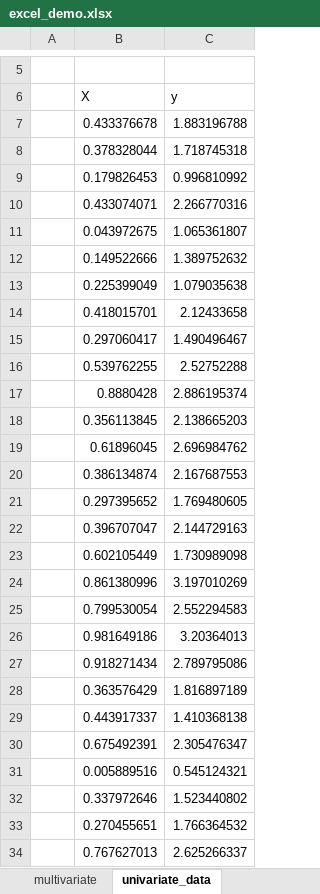
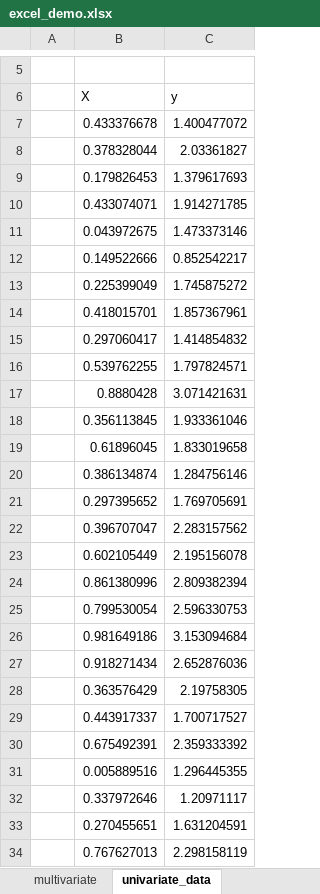
Before and after one commit to syafrib/gods_bootcamp03_instructors, an Excel workbook: day2/C3/excel_demo.xlsx, sheet univariate_data, drawn as a sheet; only a part is shown, gaps mark what is left out; values as stored, in another font and other column widths than the file's, no borders; charts and pictures not drawn; the diff covers the shown part only; the diff names each change by its address in the sheet, - before the commit and + after, or states it on an @@ line.

```diff
--- a/day2/C3/excel_demo.xlsx (sheet univariate_data)
+++ b/day2/C3/excel_demo.xlsx (sheet univariate_data)
-C7: 1.883196788
+C7: 1.400477072
-C8: 1.718745318
+C8: 2.03361827
-C9: 0.996810992
+C9: 1.379617693
-C10: 2.266770316
+C10: 1.914271785
-C11: 1.065361807
+C11: 1.473373146
-C12: 1.389752632
+C12: 0.852542217
-C13: 1.079035638
+C13: 1.745875272
-C14: 2.12433658
+C14: 1.857367961
-C15: 1.490496467
+C15: 1.414854832
-C16: 2.52752288
+C16: 1.797824571
-C17: 2.886195374
+C17: 3.071421631
-C18: 2.138665203
+C18: 1.933361046
-C19: 2.696984762
+C19: 1.833019658
-C20: 2.167687553
+C20: 1.284756146
-C21: 1.769480605
+C21: 1.769705691
-C22: 2.144729163
+C22: 2.283157562
-C23: 1.730989098
+C23: 2.195156078
-C24: 3.197010269
+C24: 2.809382394
-C25: 2.552294583
+C25: 2.596330753
-C26: 3.20364013
+C26: 3.153094684
-C27: 2.789795086
+C27: 2.652876036
-C28: 1.816897189
+C28: 2.19758305
-C29: 1.410368138
+C29: 1.700717527
-C30: 2.305476347
+C30: 2.359333392
-C31: 0.545124321
+C31: 1.296445355
-C32: 1.523440802
+C32: 1.20971117
-C33: 1.766364532
+C33: 1.631204591
-C34: 2.625266337
+C34: 2.298158119
```
Also changed, not shown: 73 edited cells elsewhere in this sheet, charts or pictures, 2 other files.
